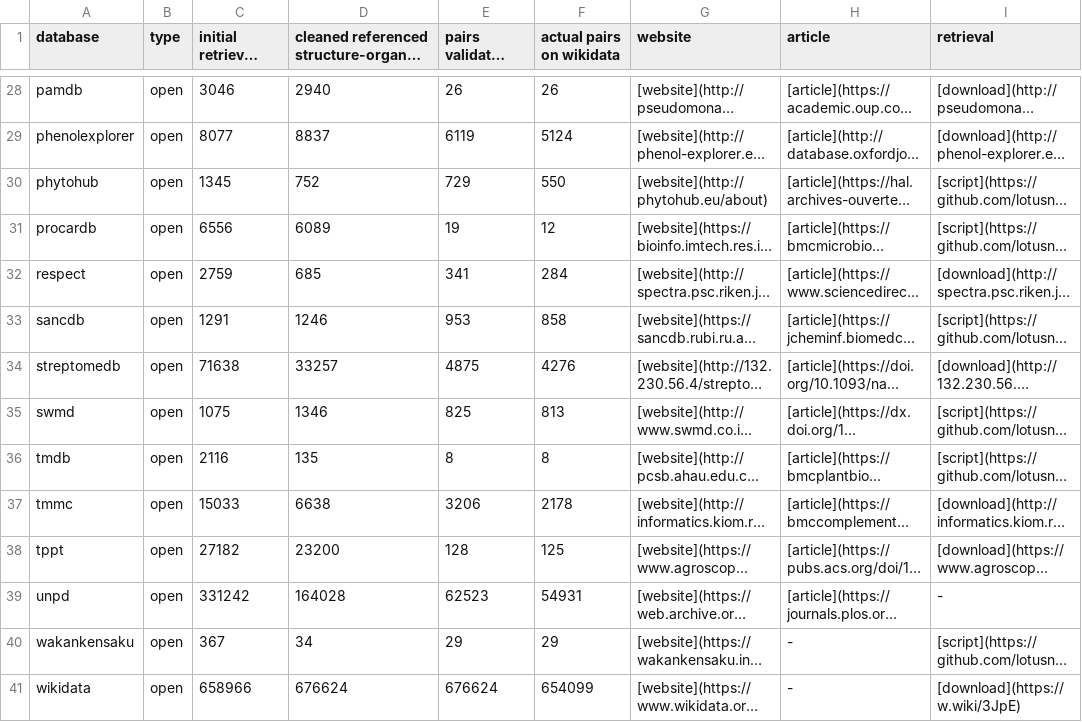
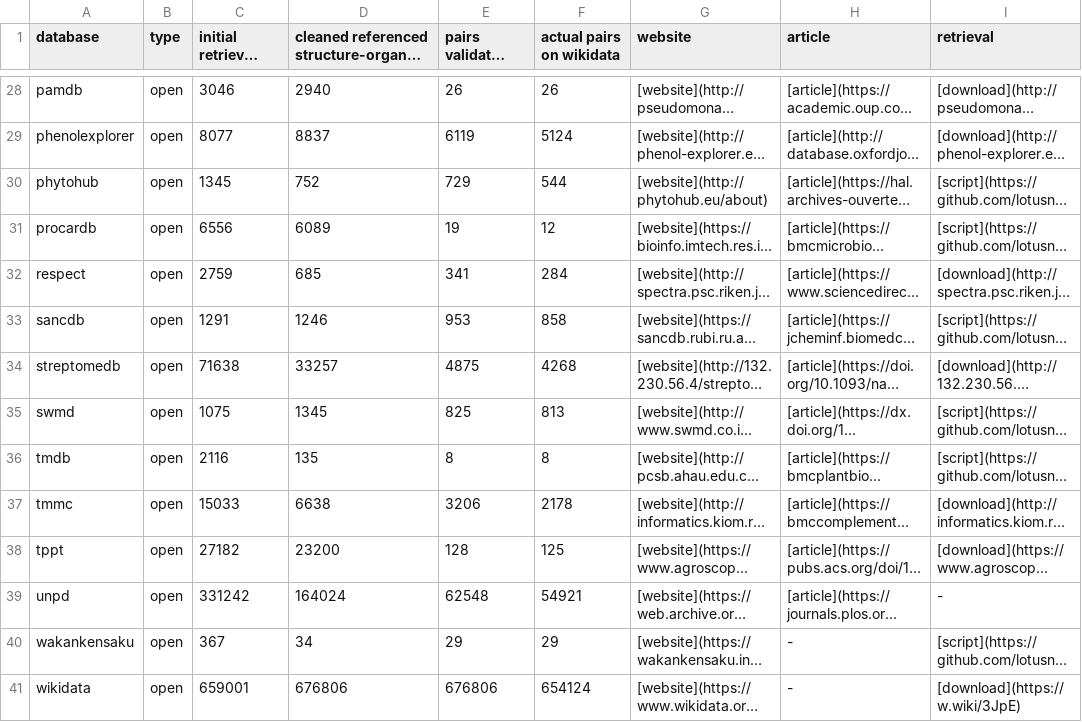
Before and after one commit to lotusnprod/lotus-processor, a CSV file: docs/dataset.csv, drawn as a sheet; only a part is shown, gaps mark what is left out; long unchanged cells end in …; the diff covers the shown part only; the diff names each change by its address in the sheet, - before the commit and + after, or states it on an @@ line.

```diff
--- a/docs/dataset.csv
+++ b/docs/dataset.csv
-F30 (actual pairs on wikidata): 550
+F30 (actual pairs on wikidata): 544
-F34 (actual pairs on wikidata): 4276
+F34 (actual pairs on wikidata): 4268
-D35: 1346
+D35: 1345
-D39: 164028
+D39: 164024
-E39: 62523
+E39: 62548
-F39 (actual pairs on wikidata): 54931
+F39 (actual pairs on wikidata): 54921
-C41 (initial retrieved unique entries): 658966
+C41 (initial retrieved unique entries): 659001
-D41: 676624
+D41: 676806
-E41: 676624
+E41: 676806
-F41 (actual pairs on wikidata): 654099
+F41 (actual pairs on wikidata): 654124
```
Also changed, not shown: 23 edited cells elsewhere in this file, docs/repartition.csv, 3 other files.
